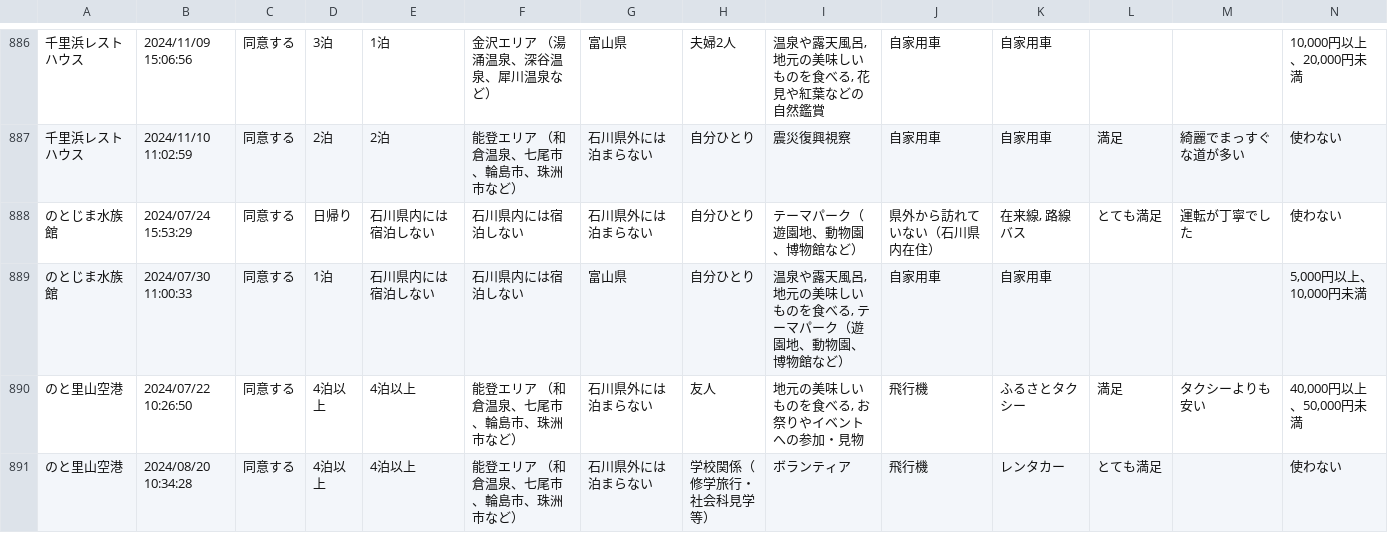
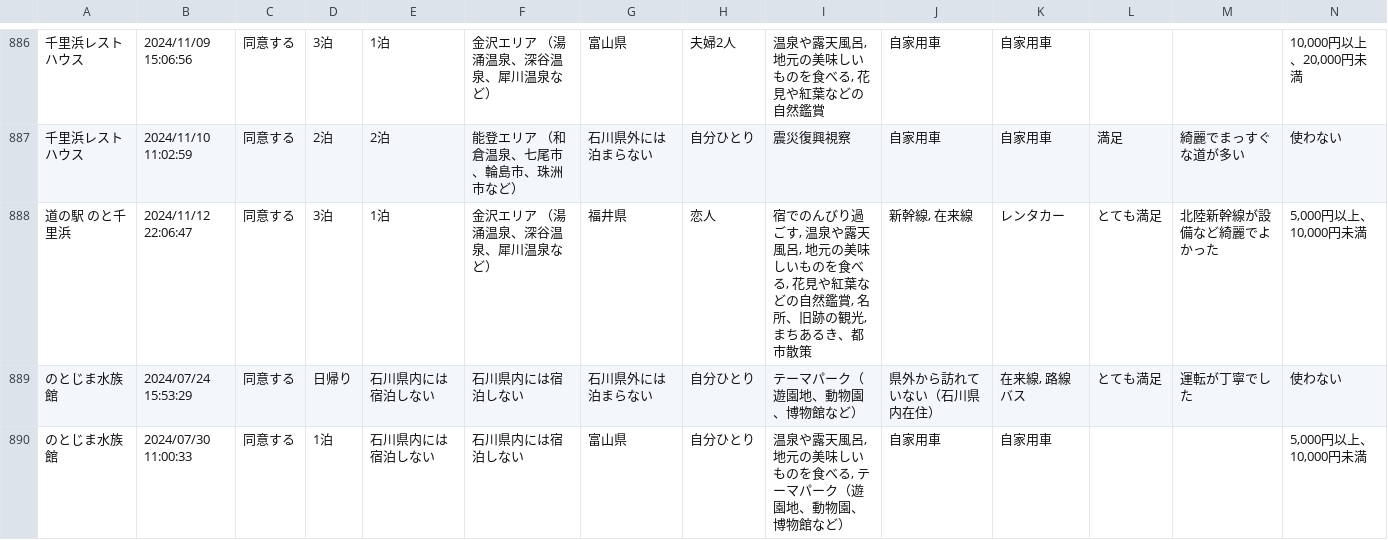
Before and after one commit to code4fukui/ishikawa-kanko-survey, a CSV file: noto.csv, drawn as a sheet; only a part is shown, gaps mark what is left out; the shorter side is filled out with more unchanged rows; rows hold the shown columns only; the diff names each change by its address in the sheet, - before the commit and + after, or states it on an @@ line.

Commit message:
update data

```diff
--- a/noto.csv
+++ b/noto.csv
+row 888: 道の駅 のと千里浜 | 2024/11/12 22:06:47 | 同意する | 3泊 | 1泊 | 金沢エリア （湯涌温泉、深谷温泉、犀川温泉など） | 福井県 | 恋人 | 宿でのんびり過ごす, 温泉や露天風呂, 地元の美味しいものを食べる, 花見や紅葉などの自然鑑賞, 名所、旧跡の観光, まちあるき、都市散策 | 新幹線, 在来線 | レンタカー | とても満足 | 北陸新幹線が設備など綺麗でよかった | 5,000円以上、10,000円未満
```
Also changed, not shown: 2 other files.
